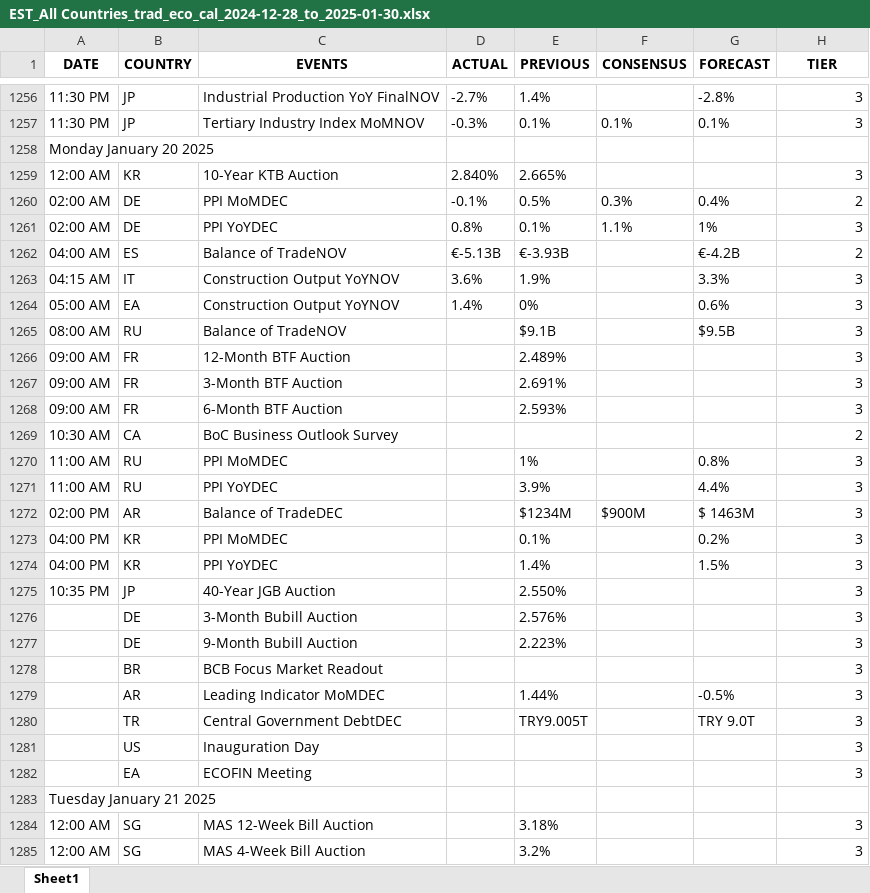
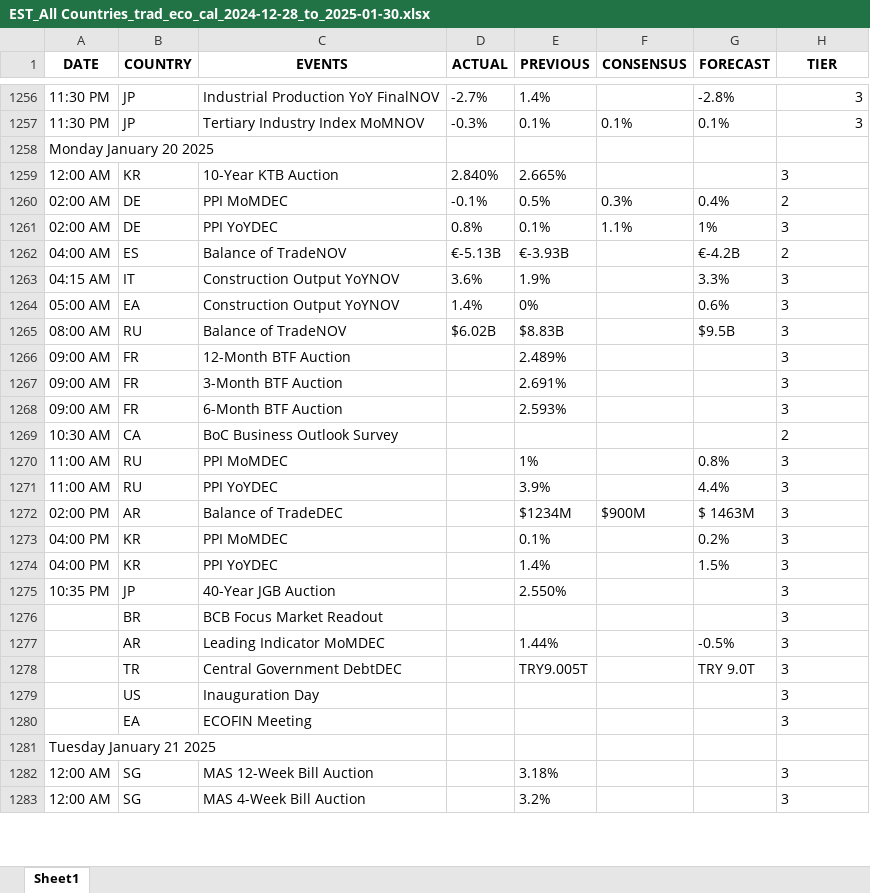
Before and after one commit to krishangguptafibonacciresearch/TradingEconomicsCalendar, an Excel workbook: Input_data/EST_All Countries_trad_eco_cal_2024-12-28_to_2025-01-30.xlsx, sheet Sheet1, drawn as a sheet; only a part is shown, gaps mark what is left out; values as stored, in another font and other column widths than the file's, no borders; removed rows and columns are numbered as before the commit, all else as after; the diff covers the shown part only; the diff names each change by its address in the sheet, - before the commit and + after, or states it on an @@ line.

```diff
--- a/Input_data/EST_All Countries_trad_eco_cal_2024-12-28_to_2025-01-30.xlsx (sheet Sheet1)
+++ b/Input_data/EST_All Countries_trad_eco_cal_2024-12-28_to_2025-01-30.xlsx (sheet Sheet1)
-H1259:H1275 alignment: right
+H1259:H1275 alignment: left
-D1265 (ACTUAL): (empty)
+D1265 (ACTUAL): $6.02B
-E1265 (PREVIOUS): $9.1B
+E1265 (PREVIOUS): $8.83B
-row 1276:  | DE | 3-Month Bubill Auction |  | 2.576% |  |  | 3
-row 1277:  | DE | 9-Month Bubill Auction |  | 2.223% |  |  | 3
-H1276:H1280 alignment: right
+H1276:H1280 alignment: left
-H1282:H1283 alignment: right
+H1282:H1283 alignment: left
```
Also changed, not shown: 27 added rows, 3 edited cells and cell formats elsewhere in this sheet, 6 other files.
